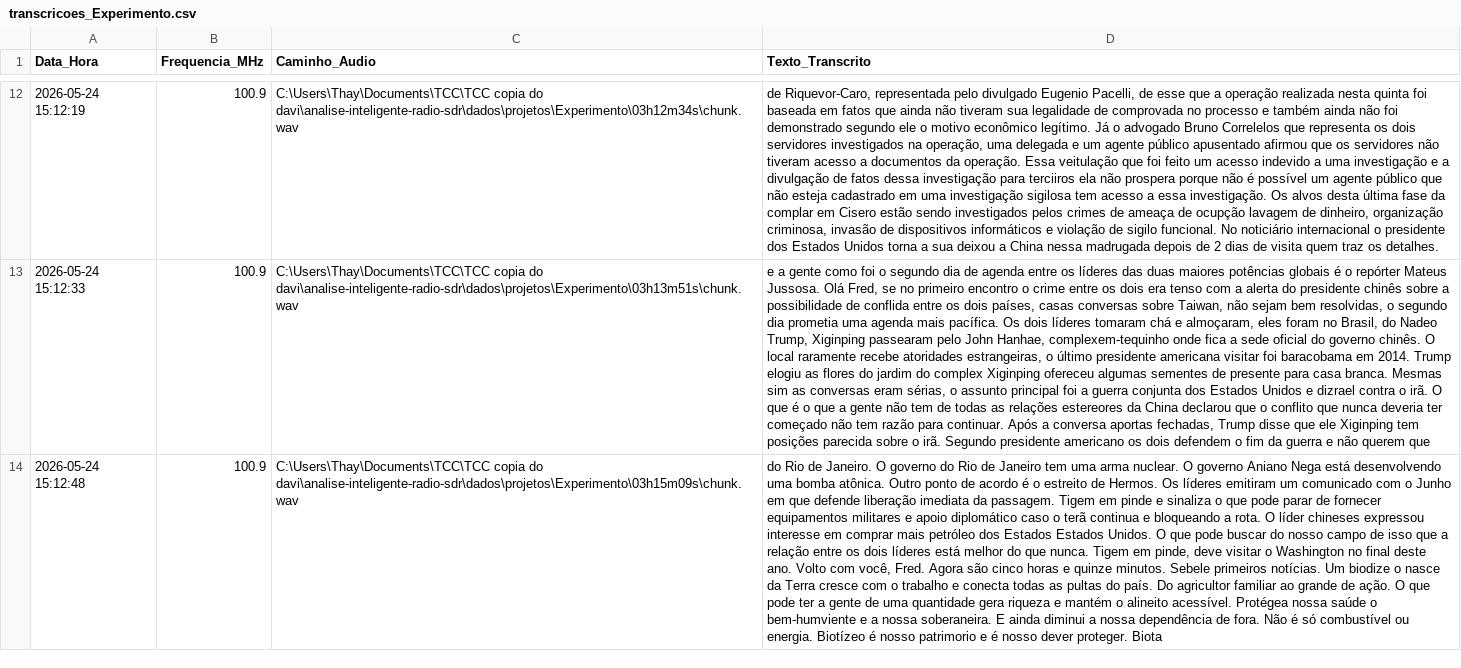
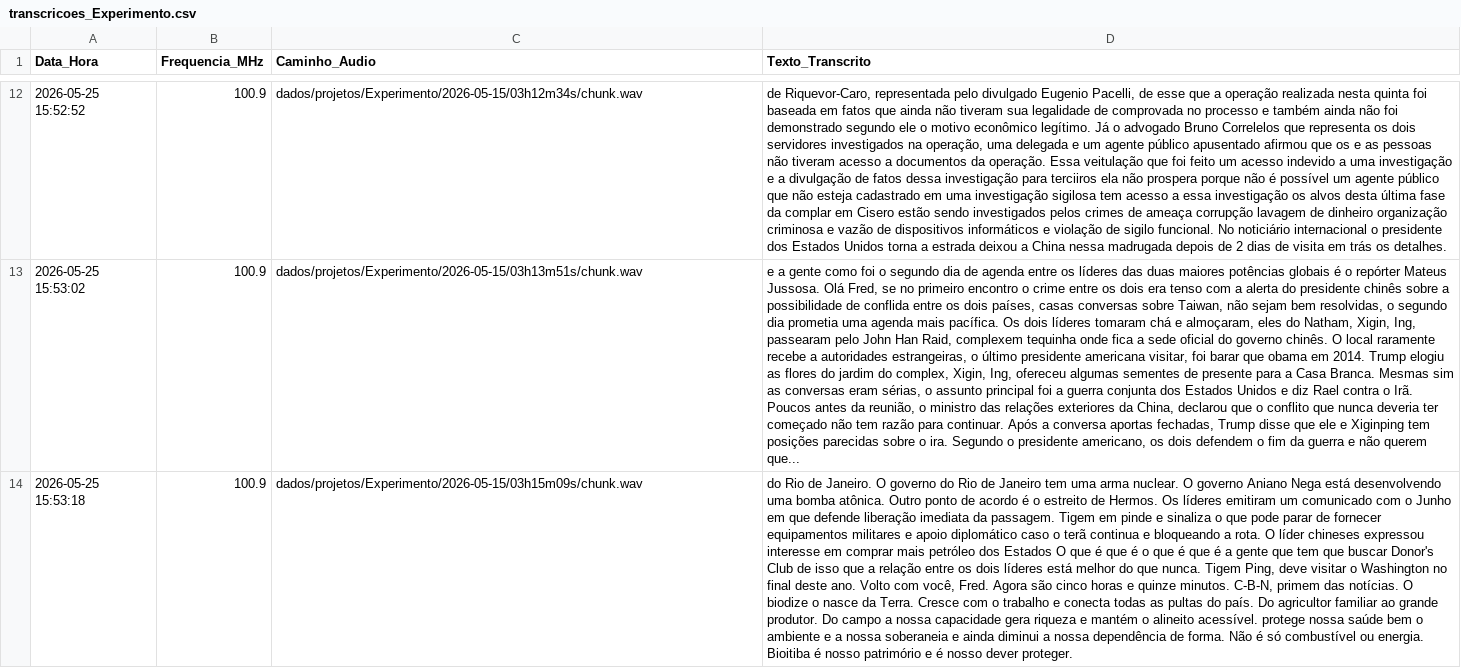
Before and after one commit to ntcdave/analise-inteligente-radio-sdr, a CSV file: dados/projetos/Experimento/transcricoes_Experimento.csv, drawn as a sheet; only a part is shown, gaps mark what is left out; the diff covers the shown part only; the diff names each change by its address in the sheet, - before the commit and + after, or states it on an @@ line.

```diff
--- a/dados/projetos/Experimento/transcricoes_Experimento.csv
+++ b/dados/projetos/Experimento/transcricoes_Experimento.csv
-A12 (Data_Hora): 2026-05-24 15:12:19
+A12 (Data_Hora): 2026-05-25 15:52:52
-C12 (Caminho_Audio): C:\Users\Thay\Documents\TCC\TCC copia do davi\analise-inteligente-radio-sdr\dados\projetos\Experimento\03h12m34s\chunk.wav
+C12 (Caminho_Audio): dados/projetos/Experimento/2026-05-15/03h12m34s/chunk.wav
-D12 (Texto_Transcrito): …que os servidores não tiveram acesso a documentos da operação. Essa veitulação que foi feito um acesso indevido a uma investigação e a divulgação de fatos dessa investigação para terciiros ela não prospera porque não é possível um agente público que não esteja cadastrado em uma investigação sigilosa tem acesso a essa investigação. Os alvos desta última fase da complar em Cisero estão sendo investigados pelos crimes de ameaça de ocupção lavagem de dinheiro, organização criminosa, invasão de dispositivos informáticos e violação de sigilo funcional. No noticiário internacional o presidente dos Estados Unidos torna a sua deixou a China nessa madrugada depois de 2 dias de visita quem traz os detalhes.
+D12 (Texto_Transcrito): …que os e as pessoas não tiveram acesso a documentos da operação. Essa veitulação que foi feito um acesso indevido a uma investigação e a divulgação de fatos dessa investigação para terciiros ela não prospera porque não é possível um agente público que não esteja cadastrado em uma investigação sigilosa tem acesso a essa investigação os alvos desta última fase da complar em Cisero estão sendo investigados pelos crimes de ameaça corrupção lavagem de dinheiro organização criminosa e vazão de dispositivos informáticos e violação de sigilo funcional. No noticiário internacional o presidente dos Estados Unidos torna a estrada deixou a China nessa madrugada depois de 2 dias de visita em trás os detalhes.
-A13 (Data_Hora): 2026-05-24 15:12:33
+A13 (Data_Hora): 2026-05-25 15:53:02
-C13 (Caminho_Audio): C:\Users\Thay\Documents\TCC\TCC copia do davi\analise-inteligente-radio-sdr\dados\projetos\Experimento\03h13m51s\chunk.wav
+C13 (Caminho_Audio): dados/projetos/Experimento/2026-05-15/03h13m51s/chunk.wav
-D13 (Texto_Transcrito): …almoçaram, eles foram no Brasil, do Nadeo Trump, Xiginping passearam pelo John Hanhae, complexem-tequinho onde fica a sede oficial do governo chinês. O local raramente recebe atoridades estrangeiras, o último presidente americana visitar foi baracobama em 2014. Trump elogiu as flores do jardim do complex Xiginping ofereceu algumas sementes de presente para casa branca. Mesmas sim as conversas eram sérias, o assunto principal foi a guerra conjunta dos Estados Unidos e dizrael contra o irã. O que é o que a gente não tem de todas as relações estereores da China declarou que o conflito que nunca deveria ter começado não tem razão para continuar. Após a conversa aportas fechadas, Trump disse que ele Xiginping tem posições parecida sobre o irã. Segundo presidente americano os dois defendem o fim da guerra e não querem que
+D13 (Texto_Transcrito): …almoçaram, eles do Natham, Xigin, Ing, passearam pelo John Han Raid, complexem tequinha onde fica a sede oficial do governo chinês. O local raramente recebe a autoridades estrangeiras, o último presidente americana visitar, foi barar que obama em 2014. Trump elogiu as flores do jardim do complex, Xigin, Ing, ofereceu algumas sementes de presente para a Casa Branca. Mesmas sim as conversas eram sérias, o assunto principal foi a guerra conjunta dos Estados Unidos e diz Rael contra o Irã. Poucos antes da reunião, o ministro das relações exteriores da China, declarou que o conflito que nunca deveria ter começado não tem razão para continuar. Após a conversa aportas fechadas, Trump disse que ele e Xiginping tem posições parecidas sobre o ira. Segundo o presidente americano, os dois defendem o fim da guerra e não querem que...
-A14 (Data_Hora): 2026-05-24 15:12:48
+A14 (Data_Hora): 2026-05-25 15:53:18
-C14 (Caminho_Audio): C:\Users\Thay\Documents\TCC\TCC copia do davi\analise-inteligente-radio-sdr\dados\projetos\Experimento\03h15m09s\chunk.wav
+C14 (Caminho_Audio): dados/projetos/Experimento/2026-05-15/03h15m09s/chunk.wav
-D14 (Texto_Transcrito): …dos Estados Estados Unidos. O que pode buscar do nosso campo de isso que a relação entre os dois líderes está melhor do que nunca. Tigem em pinde, deve visitar o Washington no final deste ano. Volto com você, Fred. Agora são cinco horas e quinze minutos. Sebele primeiros notícias. Um biodize o nasce da Terra cresce com o trabalho e conecta todas as pultas do país. Do agricultor familiar ao grande de ação. O que pode ter a gente de uma quantidade gera riqueza e mantém o alineito acessível. Protégea nossa saúde o bem-humviente e a nossa soberaneira. E ainda diminui a nossa dependência de fora. Não é só combustível ou energia. Biotízeo é nosso patrimorio e é nosso dever proteger. Biota
+D14 (Texto_Transcrito): …dos Estados O que é que é o que é que é a gente que tem que buscar Donor's Club de isso que a relação entre os dois líderes está melhor do que nunca. Tigem Ping, deve visitar o Washington no final deste ano. Volto com você, Fred. Agora são cinco horas e quinze minutos. C-B-N, primem das notícias. O biodize o nasce da Terra. Cresce com o trabalho e conecta todas as pultas do país. Do agricultor familiar ao grande produtor. Do campo a nossa capacidade gera riqueza e mantém o alineito acessível. protege nossa saúde bem o ambiente e a nossa soberaneia e ainda diminui a nossa dependência de forma. Não é só combustível ou energia. Bioitiba é nosso patrimório e é nosso dever proteger.
```
Also changed, not shown: 135 edited cells elsewhere in this file, 20 other files.
